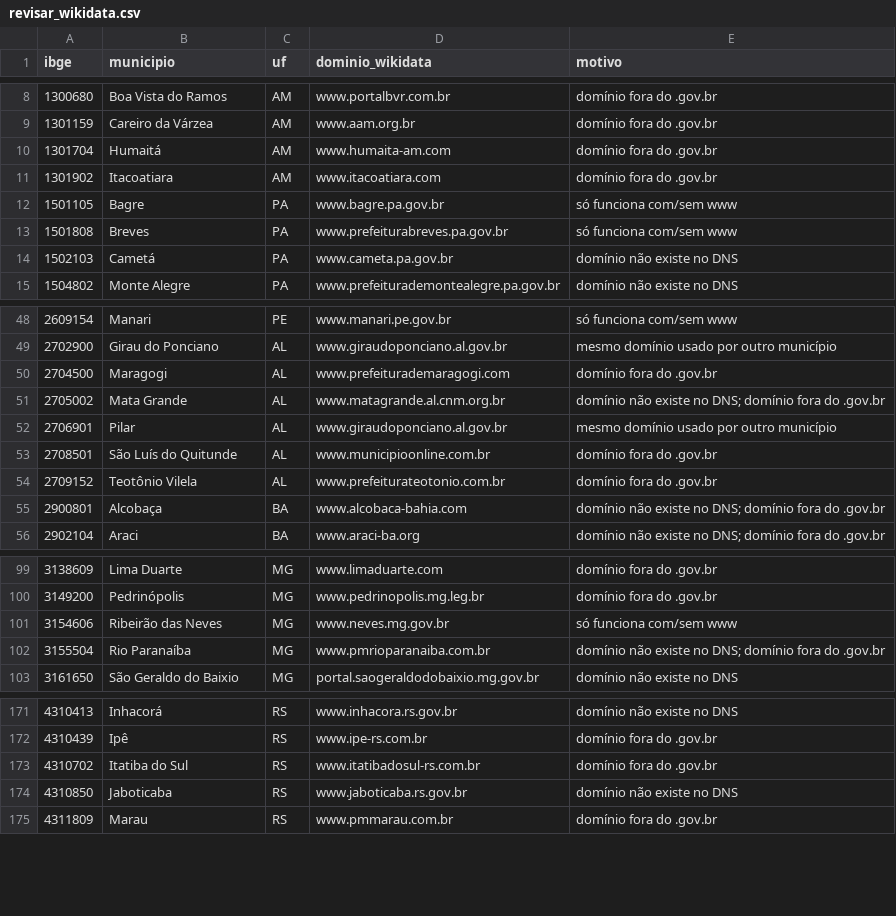
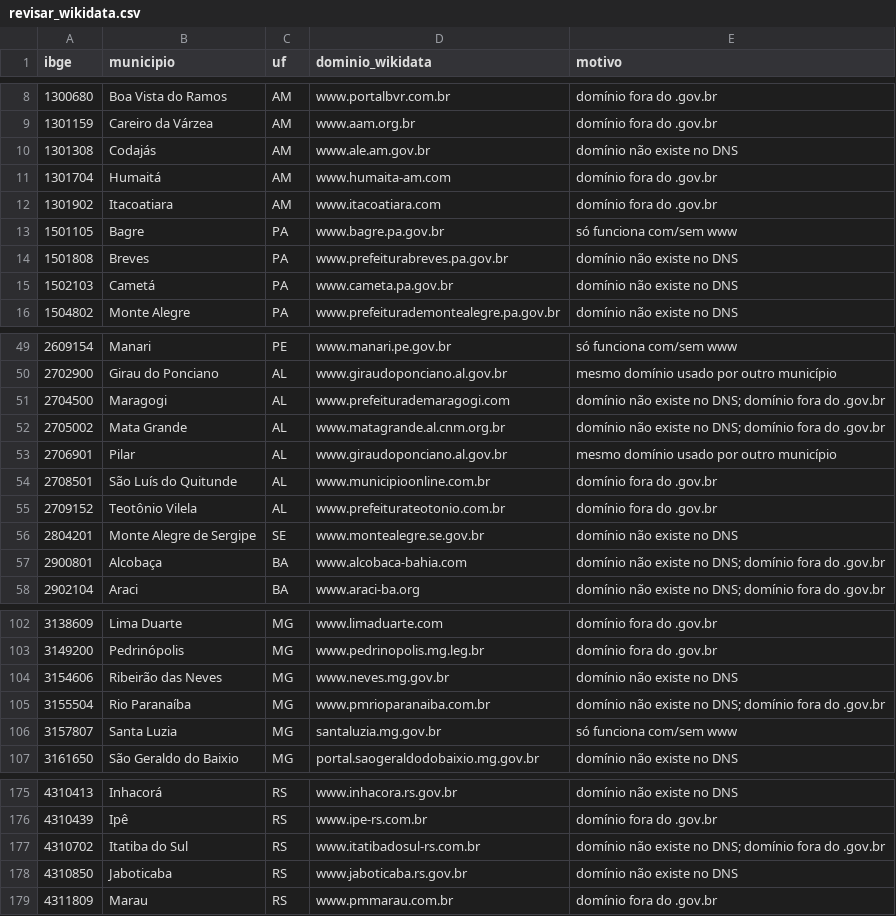
Before and after one commit to guilhermeoliveirabrito/farol-gov, a CSV file: data/revisar_wikidata.csv, drawn as a sheet; only a part is shown, gaps mark what is left out; the diff covers the shown part only.

```diff
--- a/data/revisar_wikidata.csv
+++ b/data/revisar_wikidata.csv
@@ -9,2 +9,3 @@ ibge,municipio,uf,dominio_wikidata,motivo
 1301159,Careiro da Várzea,AM,www.aam.org.br,domínio fora do .gov.br
+1301308,Codajás,AM,www.ale.am.gov.br,domínio não existe no DNS
 1301704,Humaitá,AM,www.humaita-am.com,domínio fora do .gov.br
@@ -12,3 +13,3 @@ ibge,municipio,uf,dominio_wikidata,motivo
 1501105,Bagre,PA,www.bagre.pa.gov.br,só funciona com/sem www
-1501808,Breves,PA,www.prefeiturabreves.pa.gov.br,só funciona com/sem www
+1501808,Breves,PA,www.prefeiturabreves.pa.gov.br,domínio não existe no DNS
 1502103,Cametá,PA,www.cameta.pa.gov.br,domínio não existe no DNS
@@ -49,3 +50,3 @@ ibge,municipio,uf,dominio_wikidata,motivo
 2702900,Girau do Ponciano,AL,www.giraudoponciano.al.gov.br,mesmo domínio usado por outro município
-2704500,Maragogi,AL,www.prefeiturademaragogi.com,domínio fora do .gov.br
+2704500,Maragogi,AL,www.prefeiturademaragogi.com,domínio não existe no DNS; domínio fora do .gov.br
 2705002,Mata Grande,AL,www.matagrande.al.cnm.org.br,domínio não existe no DNS; domínio fora do .gov.br
@@ -54,2 +55,3 @@ ibge,municipio,uf,dominio_wikidata,motivo
 2709152,Teotônio Vilela,AL,www.prefeiturateotonio.com.br,domínio fora do .gov.br
+2804201,Monte Alegre de Sergipe,SE,www.montealegre.se.gov.br,domínio não existe no DNS
 2900801,Alcobaça,BA,www.alcobaca-bahia.com,domínio não existe no DNS; domínio fora do .gov.br
@@ -100,4 +103,5 @@ ibge,municipio,uf,dominio_wikidata,motivo
 3149200,Pedrinópolis,MG,www.pedrinopolis.mg.leg.br,domínio fora do .gov.br
-3154606,Ribeirão das Neves,MG,www.neves.mg.gov.br,só funciona com/sem www
+3154606,Ribeirão das Neves,MG,www.neves.mg.gov.br,domínio não existe no DNS
 3155504,Rio Paranaíba,MG,www.pmrioparanaiba.com.br,domínio não existe no DNS; domínio fora do .gov.br
+3157807,Santa Luzia,MG,santaluzia.mg.gov.br,só funciona com/sem www
 3161650,São Geraldo do Baixio,MG,portal.saogeraldodobaixio.mg.gov.br,domínio não existe no DNS
@@ -172,3 +176,3 @@ ibge,municipio,uf,dominio_wikidata,motivo
 4310439,Ipê,RS,www.ipe-rs.com.br,domínio fora do .gov.br
-4310702,Itatiba do Sul,RS,www.itatibadosul-rs.com.br,domínio fora do .gov.br
+4310702,Itatiba do Sul,RS,www.itatibadosul-rs.com.br,domínio não existe no DNS; domínio fora do .gov.br
 4310850,Jaboticaba,RS,www.jaboticaba.rs.gov.br,domínio não existe no DNS
```
Also changed, not shown: 2 added rows and 11 edited cells elsewhere in this file, 3 other files.
